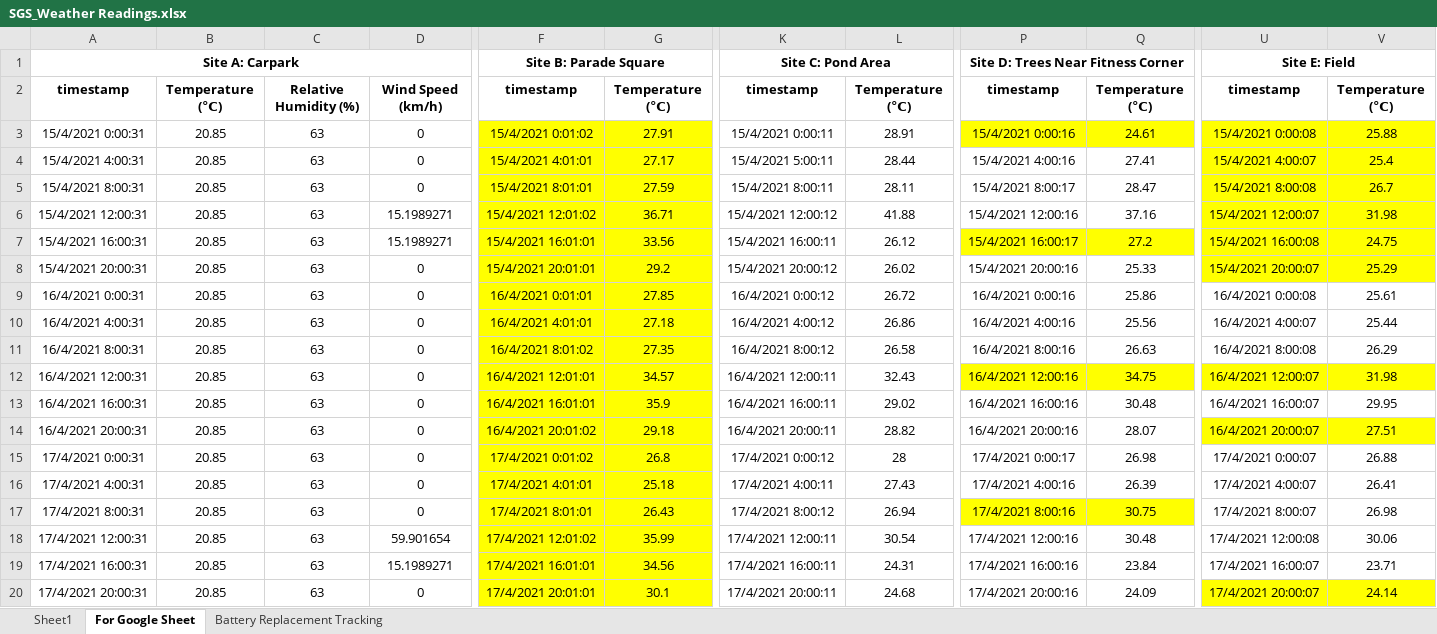
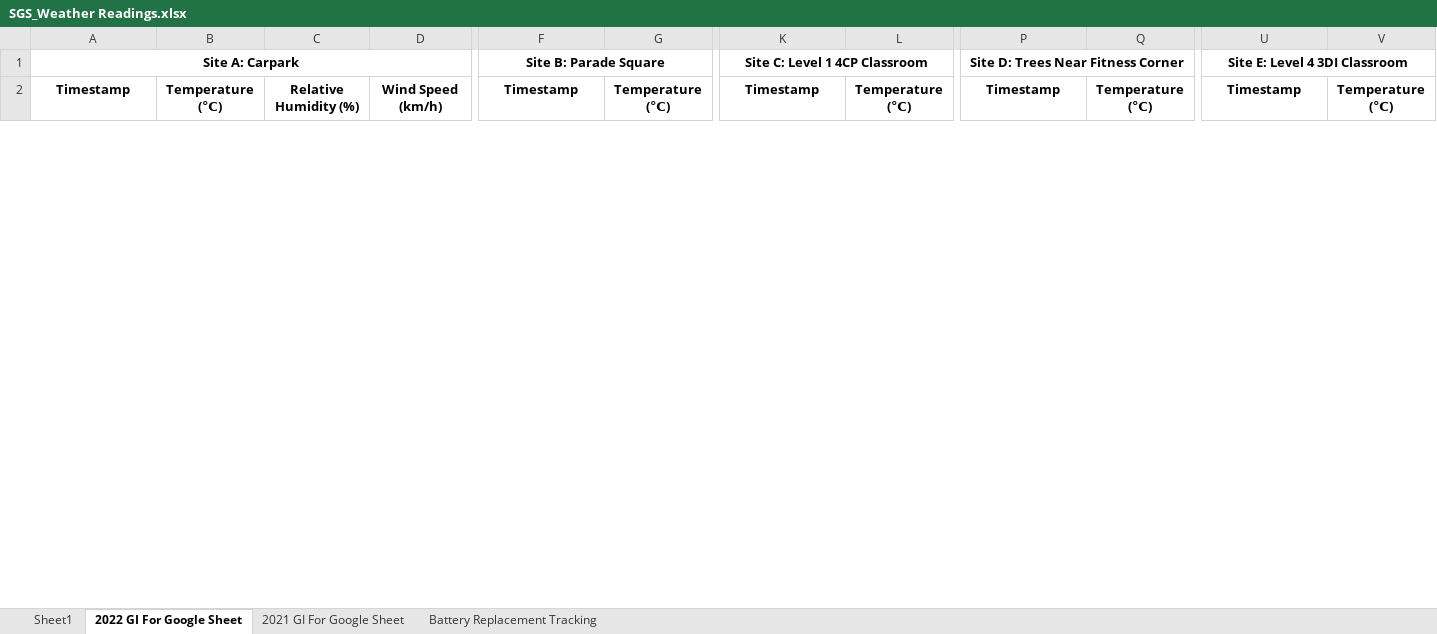
Before and after one commit to kirubhaharini/URECA, an Excel workbook: SGS_Weather Readings.xlsx, sheet 2022 GI For Google Sheet, drawn as a sheet; only a part is shown, gaps mark what is left out; values as stored, in another font and other column widths than the file's, no borders; removed rows and columns are numbered as before the commit, all else as after; rows hold the shown columns only; the diff covers the shown part only; the diff names each change by its address in the sheet, - before the commit and + after, or states it on an @@ line.

```diff
--- a/SGS_Weather Readings.xlsx (sheet 2022 GI For Google Sheet)
+++ b/SGS_Weather Readings.xlsx (sheet 2022 GI For Google Sheet)
-sheet tab: For Google Sheet
+sheet tab: 2022 GI For Google Sheet
+sheet tab: 2021 GI For Google Sheet
-K1: Site C: Pond Area
+K1: Site C: Level 1 4CP Classroom
-U1: Site E: Field
+U1: Site E: Level 4 3DI Classroom
-A2: timestamp
+A2: Timestamp
-F2: timestamp
+F2: Timestamp
-K2: timestamp
+K2: Timestamp
-P2: timestamp
+P2: Timestamp
-U2: timestamp
+U2: Timestamp
-row 3: 15/4/2021 0:00:31 | 20.85 | 63 | 0 | 15/4/2021 0:01:02 | 27.91 | 15/4/2021 0:00:11 | 28.91 | 15/4/2021 0:00:16 | 24.61 | 15/4/2021 0:00:08 | 25.88
-row 4: 15/4/2021 4:00:31 | 20.85 | 63 | 0 | 15/4/2021 4:01:01 | 27.17 | 15/4/2021 5:00:11 | 28.44 | 15/4/2021 4:00:16 | 27.41 | 15/4/2021 4:00:07 | 25.4
-row 5: 15/4/2021 8:00:31 | 20.85 | 63 | 0 | 15/4/2021 8:01:01 | 27.59 | 15/4/2021 8:00:11 | 28.11 | 15/4/2021 8:00:17 | 28.47 | 15/4/2021 8:00:08 | 26.7
-row 6: 15/4/2021 12:00:31 | 20.85 | 63 | 15.1989271 | 15/4/2021 12:01:02 | 36.71 | 15/4/2021 12:00:12 | 41.88 | 15/4/2021 12:00:16 | 37.16 | 15/4/2021 12:00:07 | 31.98
-row 7: 15/4/2021 16:00:31 | 20.85 | 63 | 15.1989271 | 15/4/2021 16:01:01 | 33.56 | 15/4/2021 16:00:11 | 26.12 | 15/4/2021 16:00:17 | 27.2 | 15/4/2021 16:00:08 | 24.75
-row 8: 15/4/2021 20:00:31 | 20.85 | 63 | 0 | 15/4/2021 20:01:01 | 29.2 | 15/4/2021 20:00:12 | 26.02 | 15/4/2021 20:00:16 | 25.33 | 15/4/2021 20:00:07 | 25.29
-row 9: 16/4/2021 0:00:31 | 20.85 | 63 | 0 | 16/4/2021 0:01:01 | 27.85 | 16/4/2021 0:00:12 | 26.72 | 16/4/2021 0:00:16 | 25.86 | 16/4/2021 0:00:08 | 25.61
-row 10: 16/4/2021 4:00:31 | 20.85 | 63 | 0 | 16/4/2021 4:01:01 | 27.18 | 16/4/2021 4:00:12 | 26.86 | 16/4/2021 4:00:16 | 25.56 | 16/4/2021 4:00:07 | 25.44
-row 11: 16/4/2021 8:00:31 | 20.85 | 63 | 0 | 16/4/2021 8:01:02 | 27.35 | 16/4/2021 8:00:12 | 26.58 | 16/4/2021 8:00:16 | 26.63 | 16/4/2021 8:00:08 | 26.29
-row 12: 16/4/2021 12:00:31 | 20.85 | 63 | 0 | 16/4/2021 12:01:01 | 34.57 | 16/4/2021 12:00:11 | 32.43 | 16/4/2021 12:00:16 | 34.75 | 16/4/2021 12:00:07 | 31.98
-row 13: 16/4/2021 16:00:31 | 20.85 | 63 | 0 | 16/4/2021 16:01:01 | 35.9 | 16/4/2021 16:00:11 | 29.02 | 16/4/2021 16:00:16 | 30.48 | 16/4/2021 16:00:07 | 29.95
-row 14: 16/4/2021 20:00:31 | 20.85 | 63 | 0 | 16/4/2021 20:01:02 | 29.18 | 16/4/2021 20:00:11 | 28.82 | 16/4/2021 20:00:16 | 28.07 | 16/4/2021 20:00:07 | 27.51
-row 15: 17/4/2021 0:00:31 | 20.85 | 63 | 0 | 17/4/2021 0:01:02 | 26.8 | 17/4/2021 0:00:12 | 28 | 17/4/2021 0:00:17 | 26.98 | 17/4/2021 0:00:07 | 26.88
-row 16: 17/4/2021 4:00:31 | 20.85 | 63 | 0 | 17/4/2021 4:01:01 | 25.18 | 17/4/2021 4:00:11 | 27.43 | 17/4/2021 4:00:16 | 26.39 | 17/4/2021 4:00:07 | 26.41
-row 17: 17/4/2021 8:00:31 | 20.85 | 63 | 0 | 17/4/2021 8:01:01 | 26.43 | 17/4/2021 8:00:12 | 26.94 | 17/4/2021 8:00:16 | 30.75 | 17/4/2021 8:00:07 | 26.98
-row 18: 17/4/2021 12:00:31 | 20.85 | 63 | 59.901654 | 17/4/2021 12:01:02 | 35.99 | 17/4/2021 12:00:11 | 30.54 | 17/4/2021 12:00:16 | 30.48 | 17/4/2021 12:00:08 | 30.06
-row 19: 17/4/2021 16:00:31 | 20.85 | 63 | 15.1989271 | 17/4/2021 16:01:01 | 34.56 | 17/4/2021 16:00:11 | 24.31 | 17/4/2021 16:00:16 | 23.84 | 17/4/2021 16:00:07 | 23.71
-row 20: 17/4/2021 20:00:31 | 20.85 | 63 | 0 | 17/4/2021 20:01:01 | 30.1 | 17/4/2021 20:00:11 | 24.68 | 17/4/2021 20:00:16 | 24.09 | 17/4/2021 20:00:07 | 24.14
```
Also changed, not shown: 30 added rows and 12 removed rows elsewhere in this sheet, sheet Sheet1, 14 other files.
